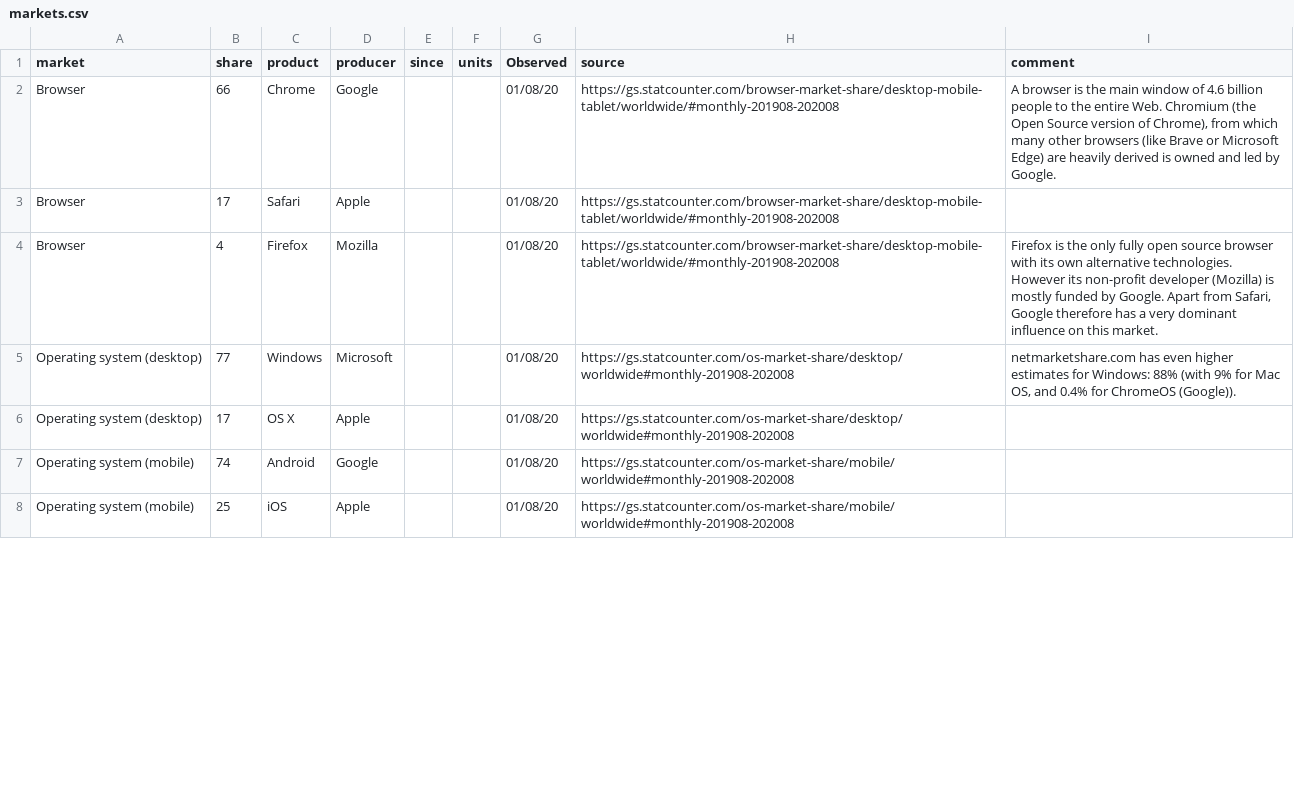
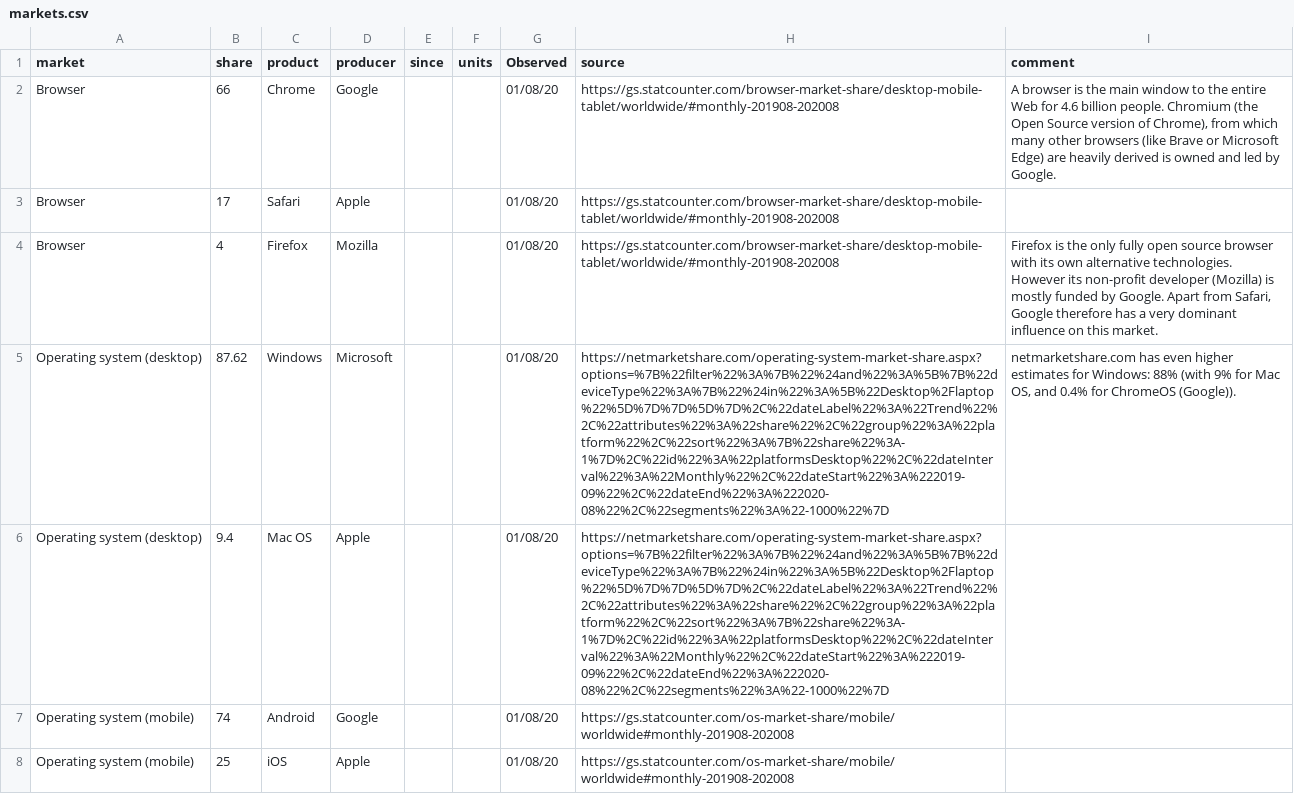
Before and after one commit to l0k9j/webversity, a CSV file: content/data/markets.csv, drawn as a sheet; only a part is shown; the diff covers the shown part only; the diff names each change by its address in the sheet, - before the commit and + after, or states it on an @@ line.

```diff
--- a/content/data/markets.csv
+++ b/content/data/markets.csv
-I2 (comment): …main window of 4.6 billion people to the entire Web. Chromium (the…
+I2 (comment): …main window to the entire Web for 4.6 billion people. Chromium (the…
-B5 (share): 77
+B5 (share): 87.62
-H5:H6 (source): https://gs.statcounter.com/os-market-share/desktop/worldwide#monthly-201908-202008
+H5:H6 (source): https://netmarketshare.com/operating-system-market-share.aspx?options=%7B%22filter%22%3A%7B%22%24and%22%3A%5B%7B%22deviceType%22%3A%7B%22%24in%22%3A%5B%22Desktop%2Flaptop%22%5D%7D%7D%5D%7D%2C%22dateLabel%22%3A%22Trend%22%2C%22attributes%22%3A%22share%22%2C%22group%22%3A%22platform%22%2C%22sort%22%3A%7B%22share%22%3A-1%7D%2C%22id%22%3A%22platformsDesktop%22%2C%22dateInterval%22%3A%22Monthly%22%2C%22dateStart%22%3A%222019-09%22%2C%22dateEnd%22%3A%222020-08%22%2C%22segments%22%3A%22-1000%22%7D
-B6 (share): 17
+B6 (share): 9.4
-C6 (product): OS X
+C6 (product): Mac OS
```
Also changed, not shown: 1 added row and 7 edited cells elsewhere in this file, content/data/networks.csv, 4 other files.
